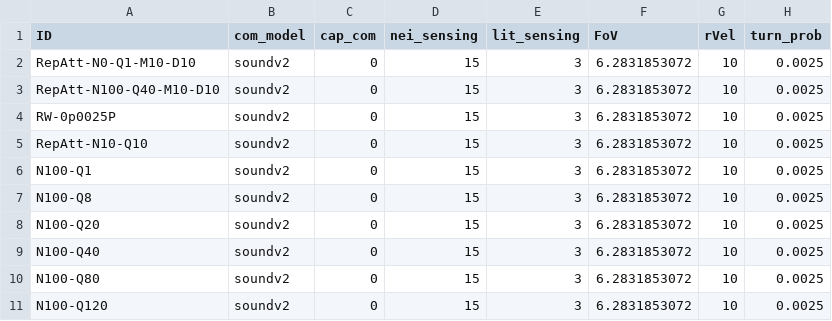
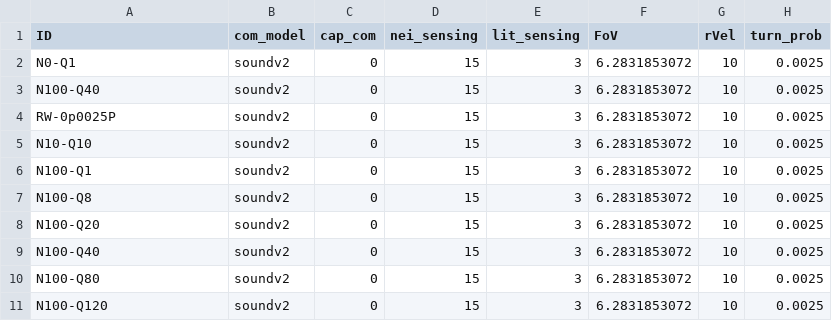
Before and after one commit to elcymon/swarm_sim, a CSV file: params/params.csv, drawn as a sheet; only a part is shown; the diff names each change by its address in the sheet, - before the commit and + after, or states it on an @@ line.

```diff
--- a/params/params.csv
+++ b/params/params.csv
-A2 (ID): RepAtt-N0-Q1-M10-D10
+A2 (ID): N0-Q1
-A3 (ID): RepAtt-N100-Q40-M10-D10
+A3 (ID): N100-Q40
-A5 (ID): RepAtt-N10-Q10
+A5 (ID): N10-Q10
```
Also changed, not shown: 5 other files.
